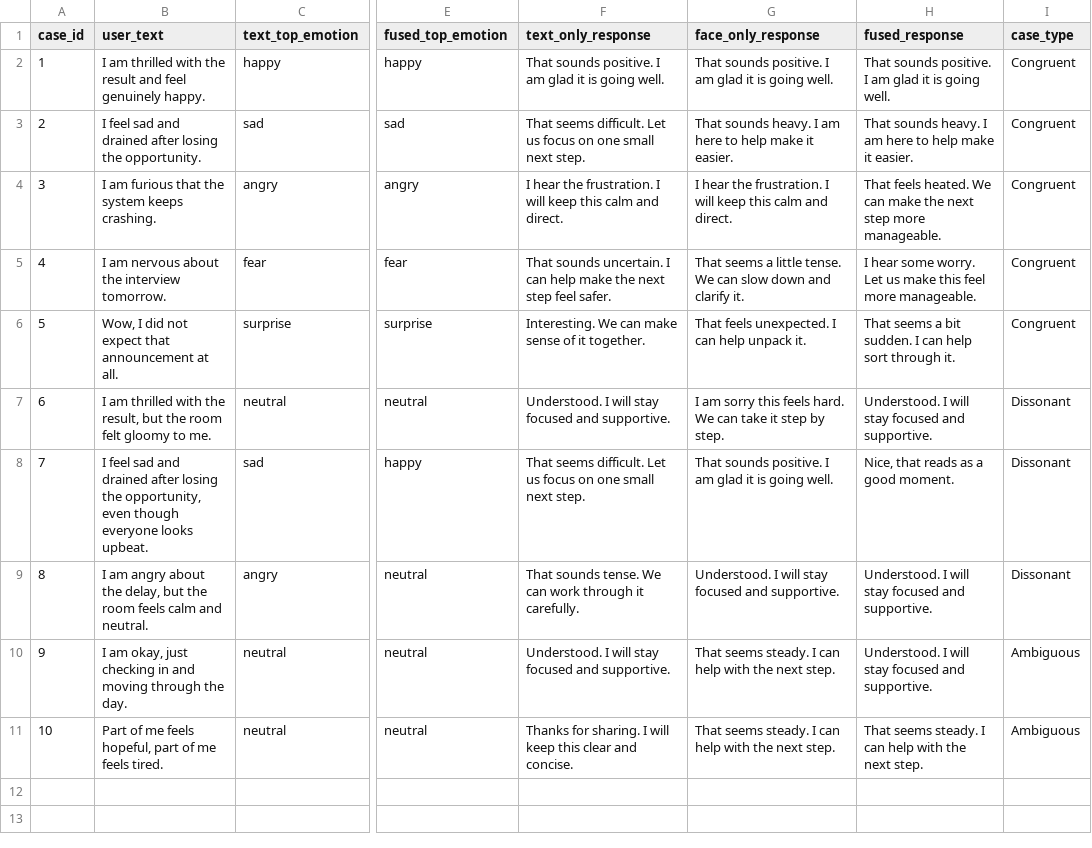
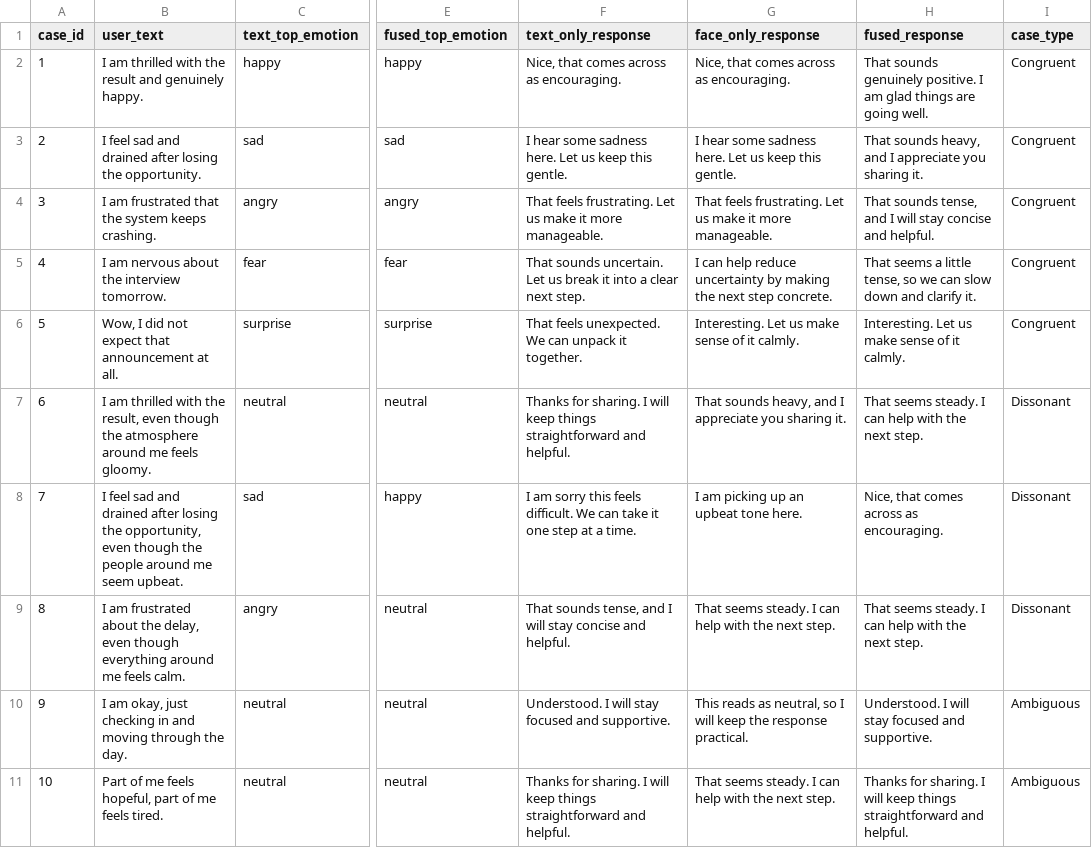
Before and after one commit to Irshadislander/hci-bimodal-affective-alignment, a CSV file: experiments/mode_comparison_cases.csv, drawn as a sheet; only a part is shown, gaps mark what is left out; the diff names each change by its address in the sheet, - before the commit and + after, or states it on an @@ line.

```diff
--- a/experiments/mode_comparison_cases.csv
+++ b/experiments/mode_comparison_cases.csv
-B2 (user_text): …result and feel genuinely happy.
+B2 (user_text): …result and genuinely happy.
-F2 (text_only_response): That sounds positive. I am glad it is going well.
+F2 (text_only_response): Nice, that comes across as encouraging.
-G2 (face_only_response): That sounds positive. I am glad it is going well.
+G2 (face_only_response): Nice, that comes across as encouraging.
-H2 (fused_response): That sounds positive. I am glad it is going well.
+H2 (fused_response): That sounds genuinely positive. I am glad things are going well.
-F3 (text_only_response): That seems difficult. Let us focus on one small next step.
+F3 (text_only_response): I hear some sadness here. Let us keep this gentle.
-G3 (face_only_response): That sounds heavy. I am here to help make it easier.
+G3 (face_only_response): I hear some sadness here. Let us keep this gentle.
-H3 (fused_response): That sounds heavy. I am here to help make it easier.
+H3 (fused_response): That sounds heavy, and I appreciate you sharing it.
-B4 (user_text): I am furious that the…
+B4 (user_text): I am frustrated that the…
-F4 (text_only_response): I hear the frustration. I will keep this calm and direct.
+F4 (text_only_response): That feels frustrating. Let us make it more manageable.
-G4 (face_only_response): I hear the frustration. I will keep this calm and direct.
+G4 (face_only_response): That feels frustrating. Let us make it more manageable.
-H4 (fused_response): That feels heated. We can make the next step more manageable.
+H4 (fused_response): That sounds tense, and I will stay concise and helpful.
-F5 (text_only_response): …sounds uncertain. I can help make the next step feel safer.
+F5 (text_only_response): …sounds uncertain. Let us break it into a clear next step.
-G5 (face_only_response): That seems a little tense. We can slow down and clarify it.
+G5 (face_only_response): I can help reduce uncertainty by making the next step concrete.
-H5 (fused_response): I hear some worry. Let us make this feel more manageable.
+H5 (fused_response): That seems a little tense, so we can slow down and clarify it.
-F6 (text_only_response): Interesting. We can make sense of it together.
+F6 (text_only_response): That feels unexpected. We can unpack it together.
-G6 (face_only_response): That feels unexpected. I can help unpack it.
+G6 (face_only_response): Interesting. Let us make sense of it calmly.
-H6 (fused_response): That seems a bit sudden. I can help sort through it.
+H6 (fused_response): Interesting. Let us make sense of it calmly.
-B7 (user_text): …the result, but the room felt gloomy to me.
+B7 (user_text): …the result, even though the atmosphere around me feels gloomy.
-F7 (text_only_response): Understood. I will stay focused and supportive.
+F7 (text_only_response): Thanks for sharing. I will keep things straightforward and helpful.
-G7 (face_only_response): I am sorry this feels hard. We can take it step by step.
+G7 (face_only_response): That sounds heavy, and I appreciate you sharing it.
-H7 (fused_response): Understood. I will stay focused and supportive.
+H7 (fused_response): That seems steady. I can help with the next step.
-B8 (user_text): …even though everyone looks upbeat.
+B8 (user_text): …even though the people around me seem upbeat.
-F8 (text_only_response): That seems difficult. Let us focus on one small next step.
+F8 (text_only_response): I am sorry this feels difficult. We can take it one step at a time.
-G8 (face_only_response): That sounds positive. I am glad it is going well.
+G8 (face_only_response): I am picking up an upbeat tone here.
-H8 (fused_response): Nice, that reads as a good moment.
+H8 (fused_response): Nice, that comes across as encouraging.
-B9 (user_text): I am angry about the delay, but the room feels calm and neutral.
+B9 (user_text): I am frustrated about the delay, even though everything around me feels calm.
-F9 (text_only_response): That sounds tense. We can work through it carefully.
+F9 (text_only_response): That sounds tense, and I will stay concise and helpful.
-G9 (face_only_response): Understood. I will stay focused and supportive.
+G9 (face_only_response): That seems steady. I can help with the next step.
-H9 (fused_response): Understood. I will stay focused and supportive.
+H9 (fused_response): That seems steady. I can help with the next step.
-G10 (face_only_response): That seems steady. I can help with the next step.
+G10 (face_only_response): This reads as neutral, so I will keep the response practical.
-F11 (text_only_response): …will keep this clear and concise.
+F11 (text_only_response): …will keep things straightforward and helpful.
-H11 (fused_response): That seems steady. I can help with the next step.
+H11 (fused_response): Thanks for sharing. I will keep things straightforward and helpful.
```
Also changed, not shown: experiments/ablation_results.csv, experiments/alpha_sensitivity.csv, 35 other files.
